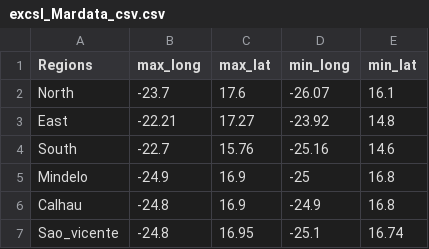
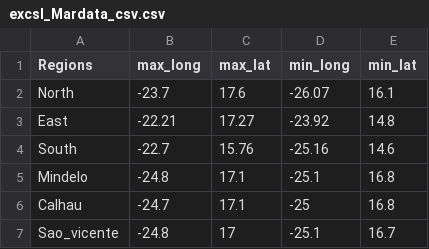
Before and after one commit to paramnav/WASCALMardata, a CSV file: excsl_Mardata_csv.csv, drawn as a sheet.

Commit message:
plots for different regions corrected

```diff
--- a/excsl_Mardata_csv.csv
+++ b/excsl_Mardata_csv.csv
@@ -4,4 +4,4 @@ East,-22.21,17.27,-23.92,14.8
 South,-22.7,15.76,-25.16,14.6
-Mindelo,-24.9,16.9,-25,16.8
-Calhau,-24.8,16.9,-24.9,16.8
-Sao_vicente,-24.8,16.95,-25.1,16.74
+Mindelo,-24.8,17.1,-25.1,16.8
+Calhau,-24.7,17.1,-25,16.8
+Sao_vicente,-24.8,17,-25.1,16.7
```
Also changed, not shown: 1 other file.
